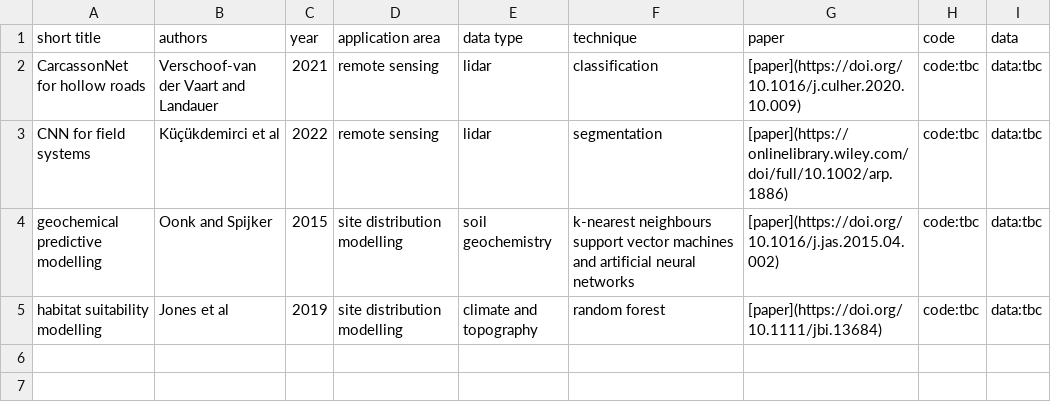
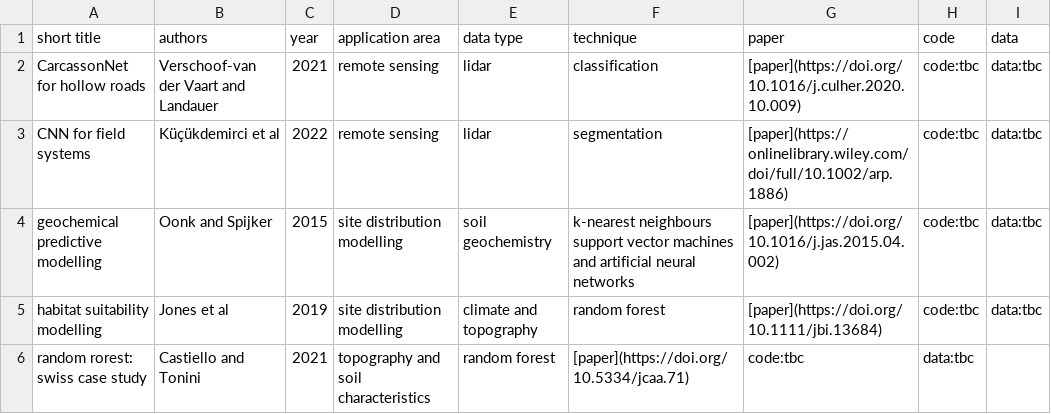
Before and after one commit to lakillo/archaeology-machine-learning, a CSV file: data/archaeology-machine-learning-data.csv, drawn as a sheet.

Commit message:
csv change to test update readme action

```diff
--- a/data/archaeology-machine-learning-data.csv
+++ b/data/archaeology-machine-learning-data.csv
@@ -5 +5,2 @@ geochemical predictive modelling,Oonk and Spijker,2015,site distribution modelli
 habitat suitability modelling,Jones et al,2019,site distribution modelling,climate and topography,random forest,[paper](https://doi.org/10.1111/jbi.13684),code:tbc,data:tbc
+random rorest: swiss case study,Castiello and Tonini,2021,topography and soil characteristics,random forest,[paper](https://doi.org/10.5334/jcaa.71),code:tbc,data:tbc
```
